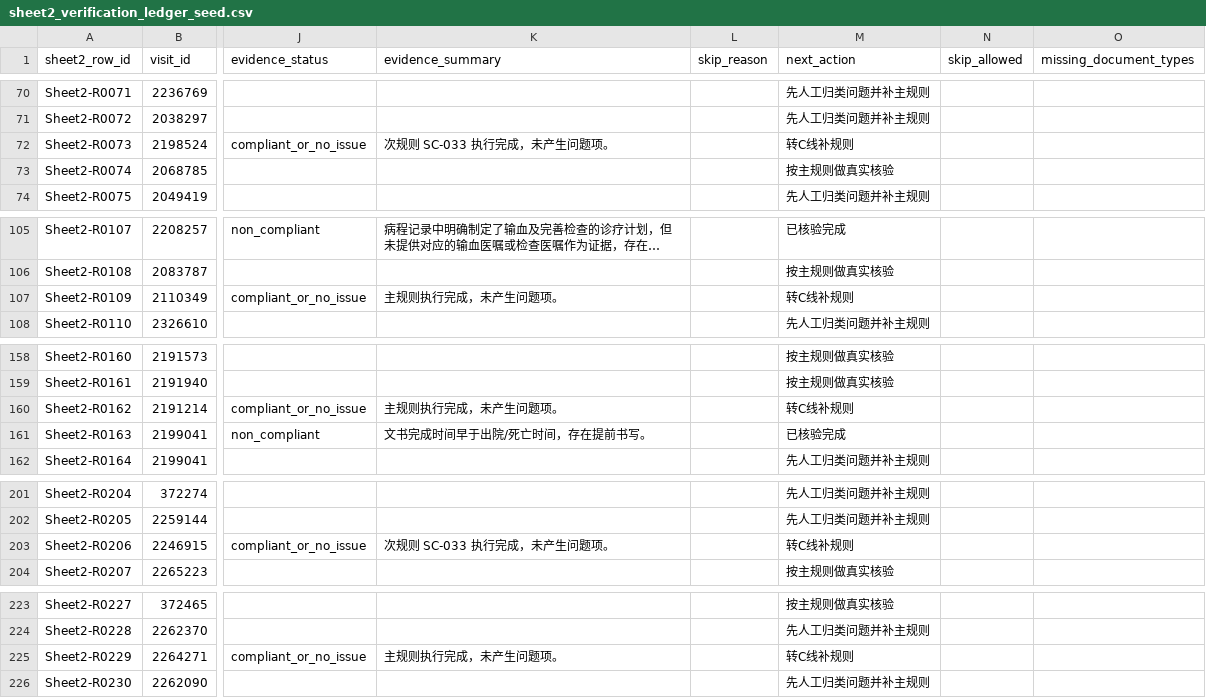
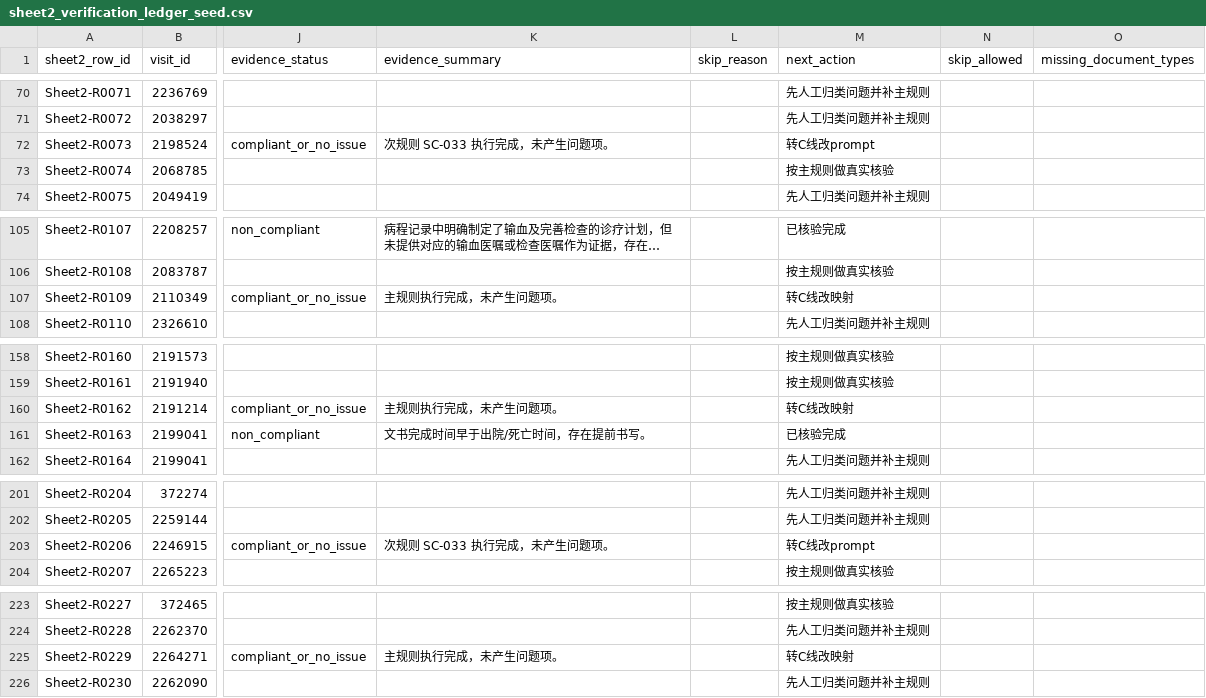
Before and after one commit to softjazzz/combined, a CSV file: apps/medqc-web/docs/0418/QC/sheet2_verification_ledger_seed.csv, drawn as a sheet; only a part is shown, gaps mark what is left out; long unchanged cells end in …; the diff covers the shown part only; the diff names each change by its address in the sheet, - before the commit and + after, or states it on an @@ line.

```diff
--- a/apps/medqc-web/docs/0418/QC/sheet2_verification_ledger_seed.csv
+++ b/apps/medqc-web/docs/0418/QC/sheet2_verification_ledger_seed.csv
-M72 (next_action): 转C线补规则
+M72 (next_action): 转C线改prompt
-M107 (next_action): 转C线补规则
+M107 (next_action): 转C线改映射
-M160 (next_action): 转C线补规则
+M160 (next_action): 转C线改映射
-M203 (next_action): 转C线补规则
+M203 (next_action): 转C线改prompt
-M225 (next_action): 转C线补规则
+M225 (next_action): 转C线改映射
```
Also changed, not shown: 23 edited cells elsewhere in this file, 3 other files.
